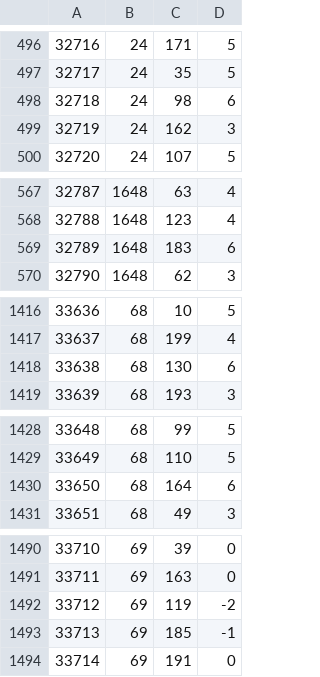
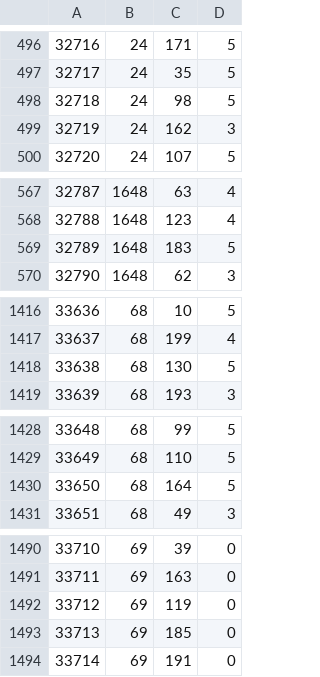
Before and after one commit to AMalinowska03/DLML-2025-2026, a CSV file: UM-ZAD3-PERSON-SIMILARITY/submission.csv, drawn as a sheet; only a part is shown, gaps mark what is left out; the diff covers the shown part only.

```diff
--- a/UM-ZAD3-PERSON-SIMILARITY/submission.csv
+++ b/UM-ZAD3-PERSON-SIMILARITY/submission.csv
@@ -497,3 +497,3 @@
 32717;24;35;5
-32718;24;98;6
+32718;24;98;5
 32719;24;162;3
@@ -568,3 +568,3 @@
 32788;1648;123;4
-32789;1648;183;6
+32789;1648;183;5
 32790;1648;62;3
@@ -1417,3 +1417,3 @@
 33637;68;199;4
-33638;68;130;6
+33638;68;130;5
 33639;68;193;3
@@ -1429,3 +1429,3 @@
 33649;68;110;5
-33650;68;164;6
+33650;68;164;5
 33651;68;49;3
@@ -1491,4 +1491,4 @@
 33711;69;163;0
-33712;69;119;-2
-33713;69;185;-1
+33712;69;119;0
+33713;69;185;0
 33714;69;191;0
```
Also changed, not shown: 25 edited cells elsewhere in this file, 1 other file.
